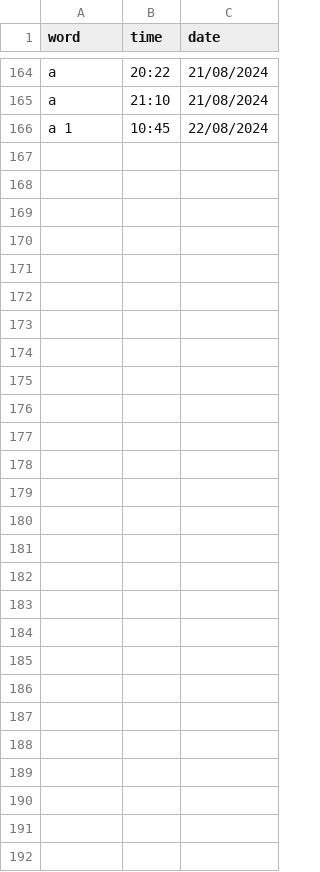
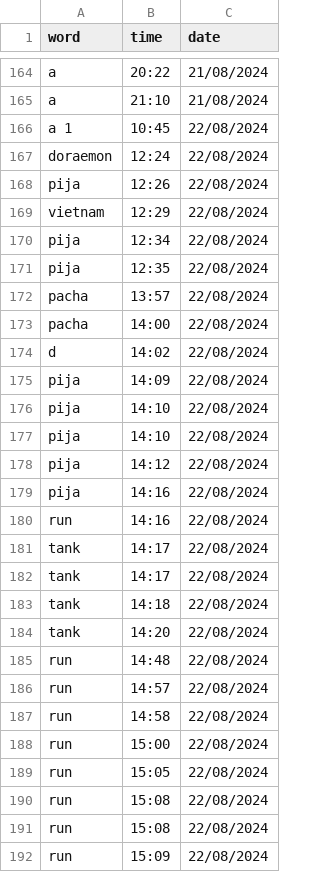
Before and after one commit to njkhanh39/CS163-23APCS2-Group4, a CSV file: Project/DictionaryGR4/DictionaryGR4/History/Eng-Eng/history.csv, drawn as a sheet; only a part is shown, gaps mark what is left out; the diff names each change by its address in the sheet, - before the commit and + after, or states it on an @@ line.

Commit message:
#15.4 Done deleting & adding word

```diff
--- a/Project/DictionaryGR4/DictionaryGR4/History/Eng-Eng/history.csv
+++ b/Project/DictionaryGR4/DictionaryGR4/History/Eng-Eng/history.csv
+row 167: doraemon | 12:24 | 22/08/2024
+row 168: pija | 12:26 | 22/08/2024
+row 169: vietnam | 12:29 | 22/08/2024
+row 170: pija | 12:34 | 22/08/2024
+row 171: pija | 12:35 | 22/08/2024
+row 172: pacha | 13:57 | 22/08/2024
+row 173: pacha | 14:00 | 22/08/2024
+row 174: d | 14:02 | 22/08/2024
+row 175: pija | 14:09 | 22/08/2024
+row 176: pija | 14:10 | 22/08/2024
+row 177: pija | 14:10 | 22/08/2024
+row 178: pija | 14:12 | 22/08/2024
+row 179: pija | 14:16 | 22/08/2024
+row 180: run | 14:16 | 22/08/2024
+row 181: tank | 14:17 | 22/08/2024
+row 182: tank | 14:17 | 22/08/2024
+row 183: tank | 14:18 | 22/08/2024
+row 184: tank | 14:20 | 22/08/2024
+row 185: run | 14:48 | 22/08/2024
+row 186: run | 14:57 | 22/08/2024
+row 187: run | 14:58 | 22/08/2024
+row 188: run | 15:00 | 22/08/2024
+row 189: run | 15:05 | 22/08/2024
+row 190: run | 15:08 | 22/08/2024
+row 191: run | 15:08 | 22/08/2024
+row 192: run | 15:09 | 22/08/2024
```
Also changed, not shown: Project/DictionaryGR4/DictionaryGR4/History/Vie-Eng/history.csv, 10 other files.
